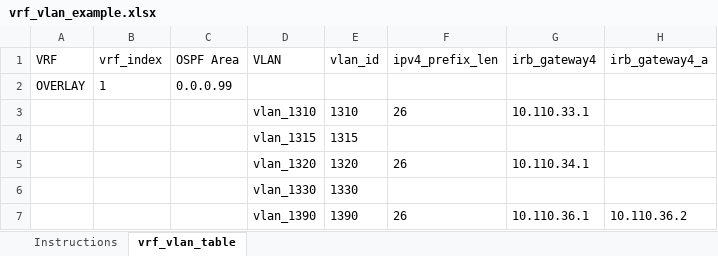
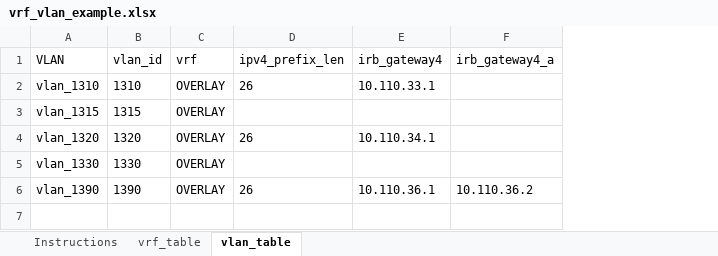
Before and after one commit to TerpEE93/freeform_ipv6_fabric, an Excel workbook: support/vrf_vlan_example.xlsx, sheet vlan_table, drawn as a sheet; only a part is shown; values as stored, in another font and other column widths than the file's, no borders; table styles not drawn; removed rows and columns are numbered as before the commit, all else as after; rows hold the shown columns only; the diff names each change by its address in the sheet, - before the commit and + after, or states it on an @@ line.

Commit message:
Rewrite of vrf_vlan

```diff
--- a/support/vrf_vlan_example.xlsx (sheet vlan_table)
+++ b/support/vrf_vlan_example.xlsx (sheet vlan_table)
-sheet tab: vrf_vlan_table
+sheet tab: vlan_table
+sheet tab: vrf_table
-column A (VRF), empty
-column B (vrf_index), empty
-column C (OSPF Area), empty
+column C (vrf), rows 2-6: all OVERLAY
-row 2: OVERLAY | 1 | 0.0.0.99
```
Also changed, not shown: 3 other files.
